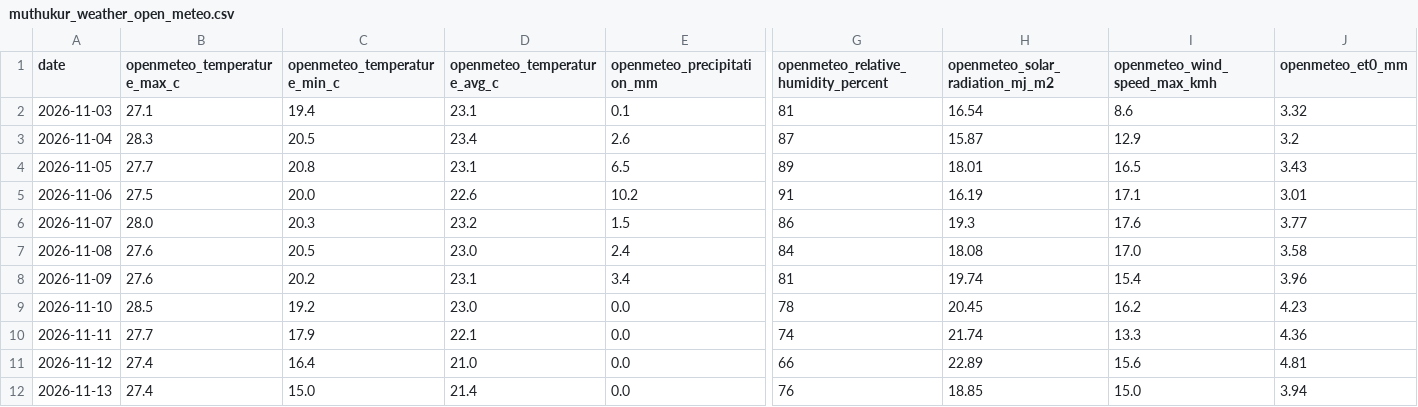
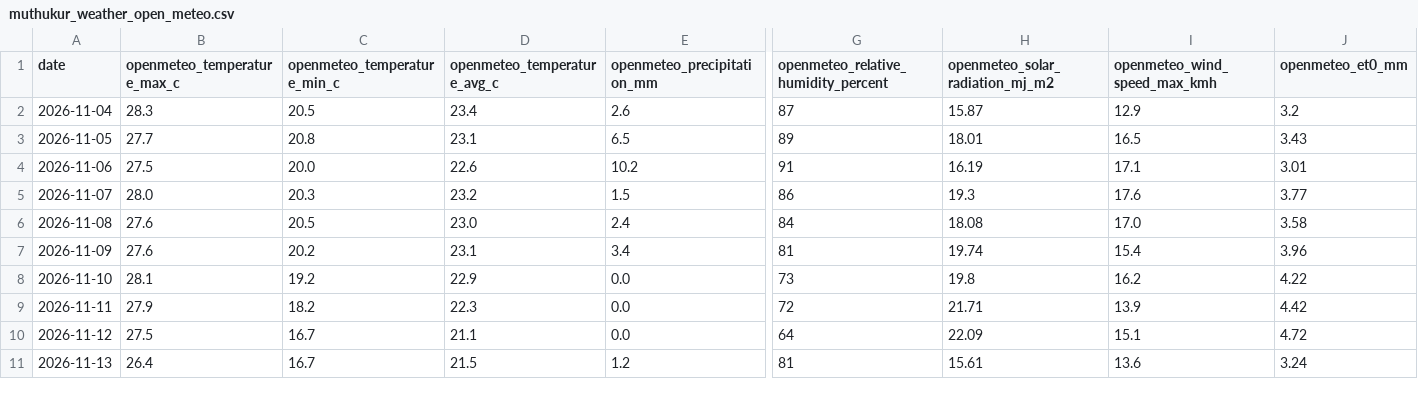
Before and after one commit to vanaprashanth/mango-digital-twin, a CSV file: data/raw/muthukur_weather_open_meteo.csv, drawn as a sheet; only a part is shown, gaps mark what is left out; removed rows and columns are numbered as before the commit, all else as after; rows hold the shown columns only; the diff covers the shown part only; the diff names each change by its address in the sheet, - before the commit and + after, or states it on an @@ line.

```diff
--- a/data/raw/muthukur_weather_open_meteo.csv
+++ b/data/raw/muthukur_weather_open_meteo.csv
-row 2: 2026-11-03 | 27.1 | 19.4 | 23.1 | 0.1 | 81 | 16.54 | 8.6 | 3.32
-B8 (openmeteo_temperature_max_c): 28.5
+B8 (openmeteo_temperature_max_c): 28.1
-D8 (openmeteo_temperature_avg_c): 23.0
+D8 (openmeteo_temperature_avg_c): 22.9
-G8: 78
+G8: 73
-H8 (openmeteo_solar_radiation_mj_m2): 20.45
+H8 (openmeteo_solar_radiation_mj_m2): 19.8
-J8 (openmeteo_et0_mm): 4.23
+J8 (openmeteo_et0_mm): 4.22
-B9 (openmeteo_temperature_max_c): 27.7
+B9 (openmeteo_temperature_max_c): 27.9
-C9 (openmeteo_temperature_min_c): 17.9
+C9 (openmeteo_temperature_min_c): 18.2
-D9 (openmeteo_temperature_avg_c): 22.1
+D9 (openmeteo_temperature_avg_c): 22.3
-G9: 74
+G9: 72
-H9 (openmeteo_solar_radiation_mj_m2): 21.74
+H9 (openmeteo_solar_radiation_mj_m2): 21.71
-I9 (openmeteo_wind_speed_max_kmh): 13.3
+I9 (openmeteo_wind_speed_max_kmh): 13.9
-J9 (openmeteo_et0_mm): 4.36
+J9 (openmeteo_et0_mm): 4.42
-B10 (openmeteo_temperature_max_c): 27.4
+B10 (openmeteo_temperature_max_c): 27.5
-C10 (openmeteo_temperature_min_c): 16.4
+C10 (openmeteo_temperature_min_c): 16.7
-D10 (openmeteo_temperature_avg_c): 21.0
+D10 (openmeteo_temperature_avg_c): 21.1
-G10: 66
+G10: 64
-H10 (openmeteo_solar_radiation_mj_m2): 22.89
+H10 (openmeteo_solar_radiation_mj_m2): 22.09
-I10 (openmeteo_wind_speed_max_kmh): 15.6
+I10 (openmeteo_wind_speed_max_kmh): 15.1
-J10 (openmeteo_et0_mm): 4.81
+J10 (openmeteo_et0_mm): 4.72
-B11 (openmeteo_temperature_max_c): 27.4
+B11 (openmeteo_temperature_max_c): 26.4
-C11 (openmeteo_temperature_min_c): 15.0
+C11 (openmeteo_temperature_min_c): 16.7
-D11 (openmeteo_temperature_avg_c): 21.4
+D11 (openmeteo_temperature_avg_c): 21.5
-E11 (openmeteo_precipitation_mm): 0.0
+E11 (openmeteo_precipitation_mm): 1.2
-G11: 76
+G11: 81
-H11 (openmeteo_solar_radiation_mj_m2): 18.85
+H11 (openmeteo_solar_radiation_mj_m2): 15.61
-I11 (openmeteo_wind_speed_max_kmh): 15.0
+I11 (openmeteo_wind_speed_max_kmh): 13.6
-J11 (openmeteo_et0_mm): 3.94
+J11 (openmeteo_et0_mm): 3.24
```
Also changed, not shown: 1 added row and 26 edited cells elsewhere in this file, data/processed/muthukur_combined_feature_table.csv, data/processed/muthukur_open_meteo_forecast_risk.csv, 7 other files.
